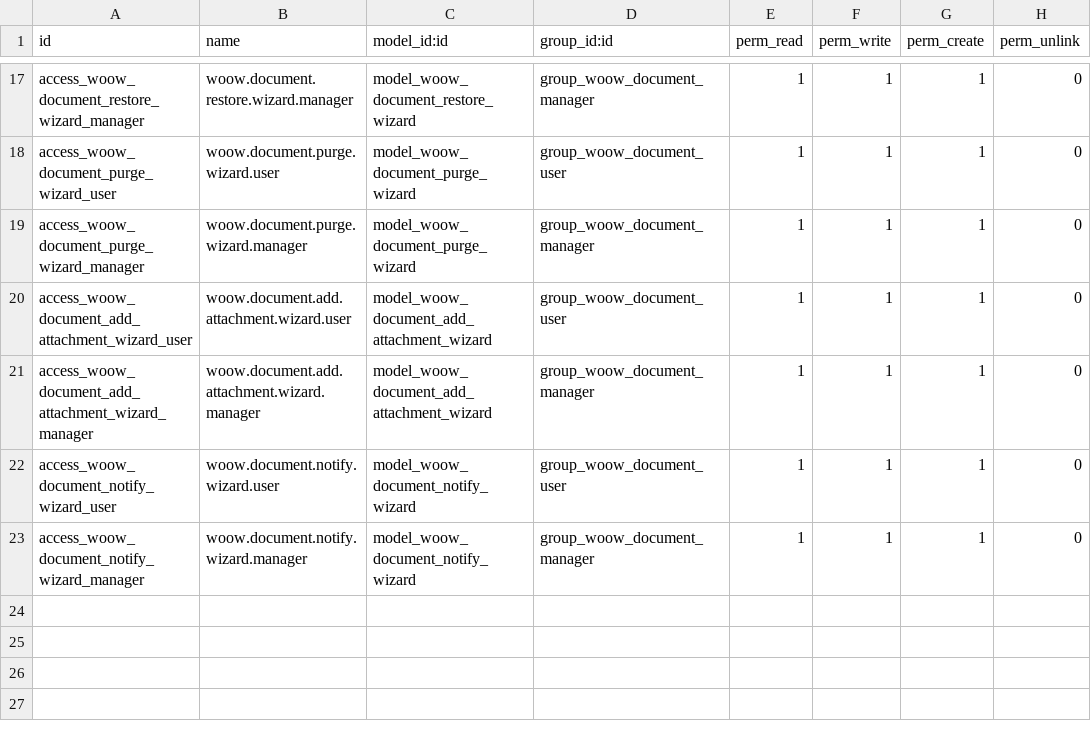
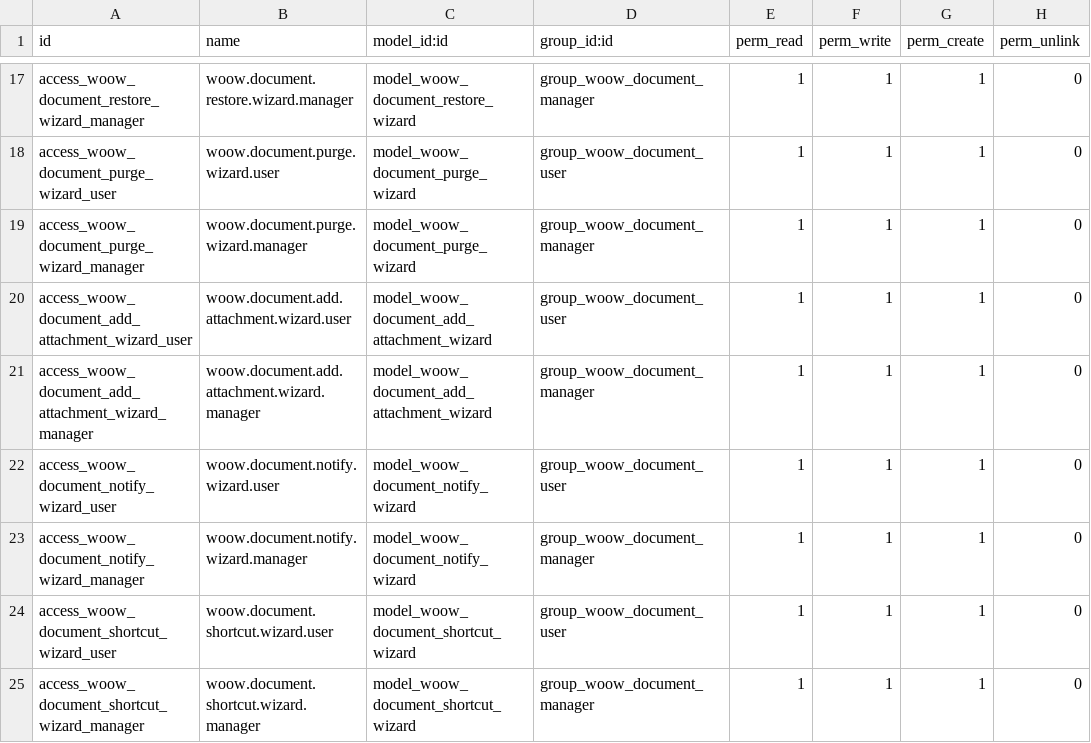
Before and after one commit to WOOWTECH/Woow_odoo_document_management, a CSV file: woow_document_management/security/ir.model.access.csv, drawn as a sheet; only a part is shown, gaps mark what is left out; the diff names each change by its address in the sheet, - before the commit and + after, or states it on an @@ line.

```diff
--- a/woow_document_management/security/ir.model.access.csv
+++ b/woow_document_management/security/ir.model.access.csv
+row 24: access_woow_document_shortcut_wizard_user | woow.document.shortcut.wizard.user | model_woow_document_shortcut_wizard | group_woow_document_user | 1 | 1 | 1 | 0
+row 25: access_woow_document_shortcut_wizard_manager | woow.document.shortcut.wizard.manager | model_woow_document_shortcut_wizard | group_woow_document_manager | 1 | 1 | 1 | 0
```
Also changed, not shown: 18 other files.
